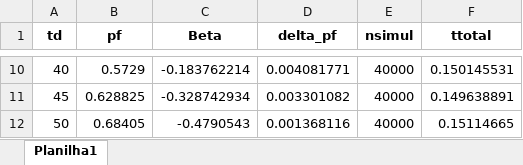
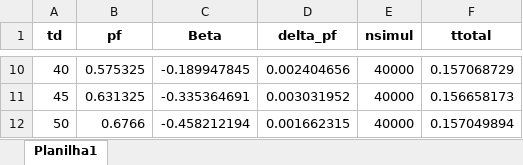
Before and after one commit to mvreal/Reliability, an Excel workbook: dados_td.xlsx, sheet Planilha1, drawn as a sheet; only a part is shown, gaps mark what is left out; values as stored, in another font and other column widths than the file's, no borders; the diff covers the shown part only; the diff names each change by its address in the sheet, - before the commit and + after, or states it on an @@ line.

```diff
--- a/dados_td.xlsx (sheet Planilha1)
+++ b/dados_td.xlsx (sheet Planilha1)
-B10 (pf): 0.5729
+B10 (pf): 0.575325
-C10 (Beta): -0.183762214
+C10 (Beta): -0.189947845
-D10 (delta_pf): 0.004081771
+D10 (delta_pf): 0.002404656
-F10 (ttotal): 0.150145531
+F10 (ttotal): 0.157068729
-B11 (pf): 0.628825
+B11 (pf): 0.631325
-C11 (Beta): -0.328742934
+C11 (Beta): -0.335364691
-D11 (delta_pf): 0.003301082
+D11 (delta_pf): 0.003031952
-F11 (ttotal): 0.149638891
+F11 (ttotal): 0.156658173
-B12 (pf): 0.68405
+B12 (pf): 0.6766
-C12 (Beta): -0.4790543
+C12 (Beta): -0.458212194
-D12 (delta_pf): 0.001368116
+D12 (delta_pf): 0.001662315
-F12 (ttotal): 0.15114665
+F12 (ttotal): 0.157049894
```
Also changed, not shown: 30 edited cells elsewhere in this sheet, 5 other files.
